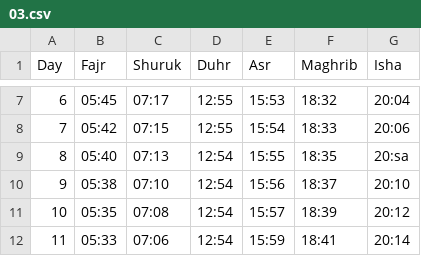
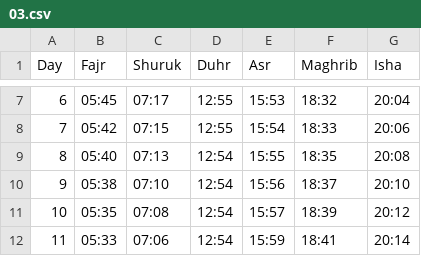
Before and after one commit to Toonstore/gebedstijden, a CSV file: moskee/moskee-el-oemma-den-haag/2026/03.csv, drawn as a sheet; only a part is shown, gaps mark what is left out.

Commit message:
Fix formatting issues in March 2026 prayer times CSV

```diff
--- a/moskee/moskee-el-oemma-den-haag/2026/03.csv
+++ b/moskee/moskee-el-oemma-den-haag/2026/03.csv
@@ -8,3 +8,3 @@ Day,Fajr,Shuruk,Duhr,Asr,Maghrib,Isha
 7,05:42,07:15,12:55,15:54,18:33,20:06
-8,05:40,07:13,12:54,15:55,18:35,20:sa
+8,05:40,07:13,12:54,15:55,18:35,20:08
 9,05:38,07:10,12:54,15:56,18:37,20:10
```
